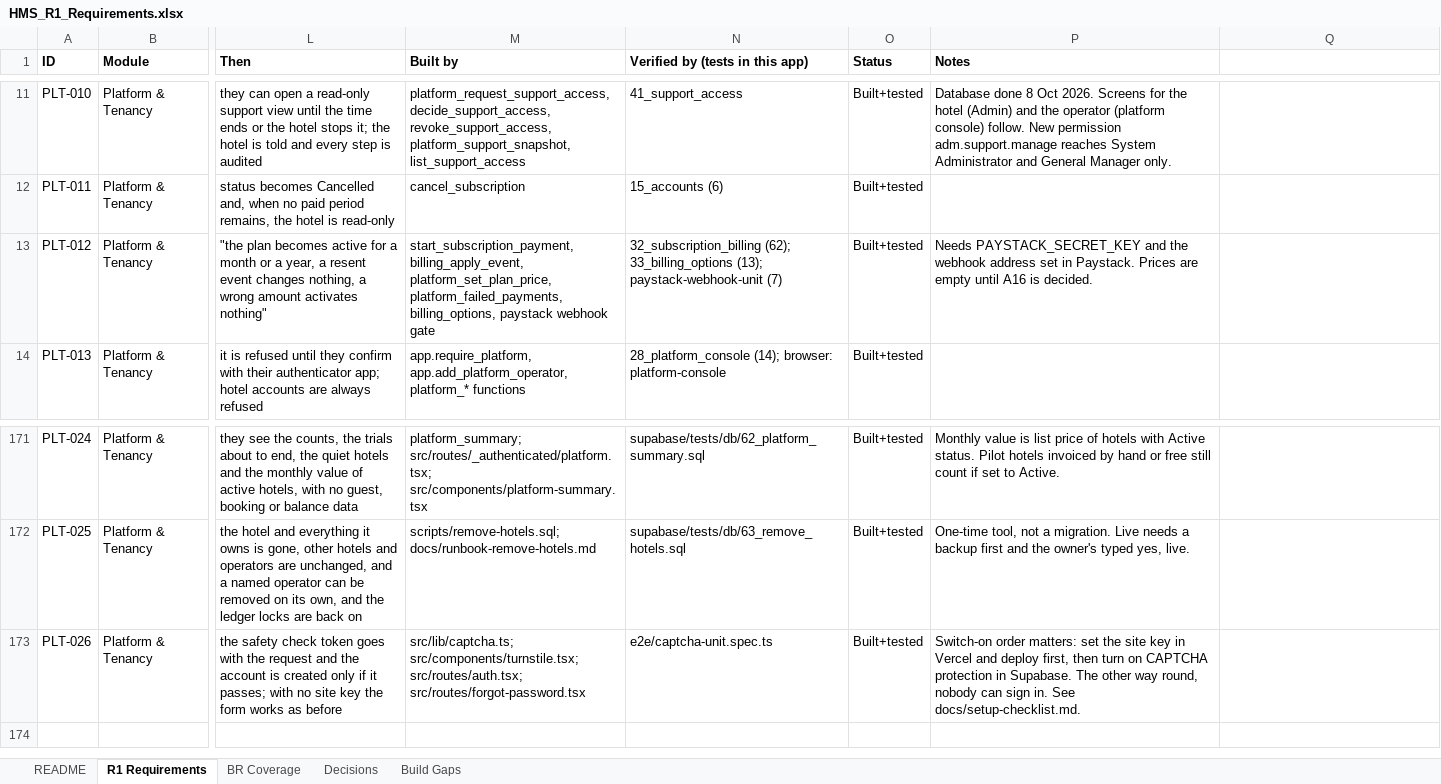
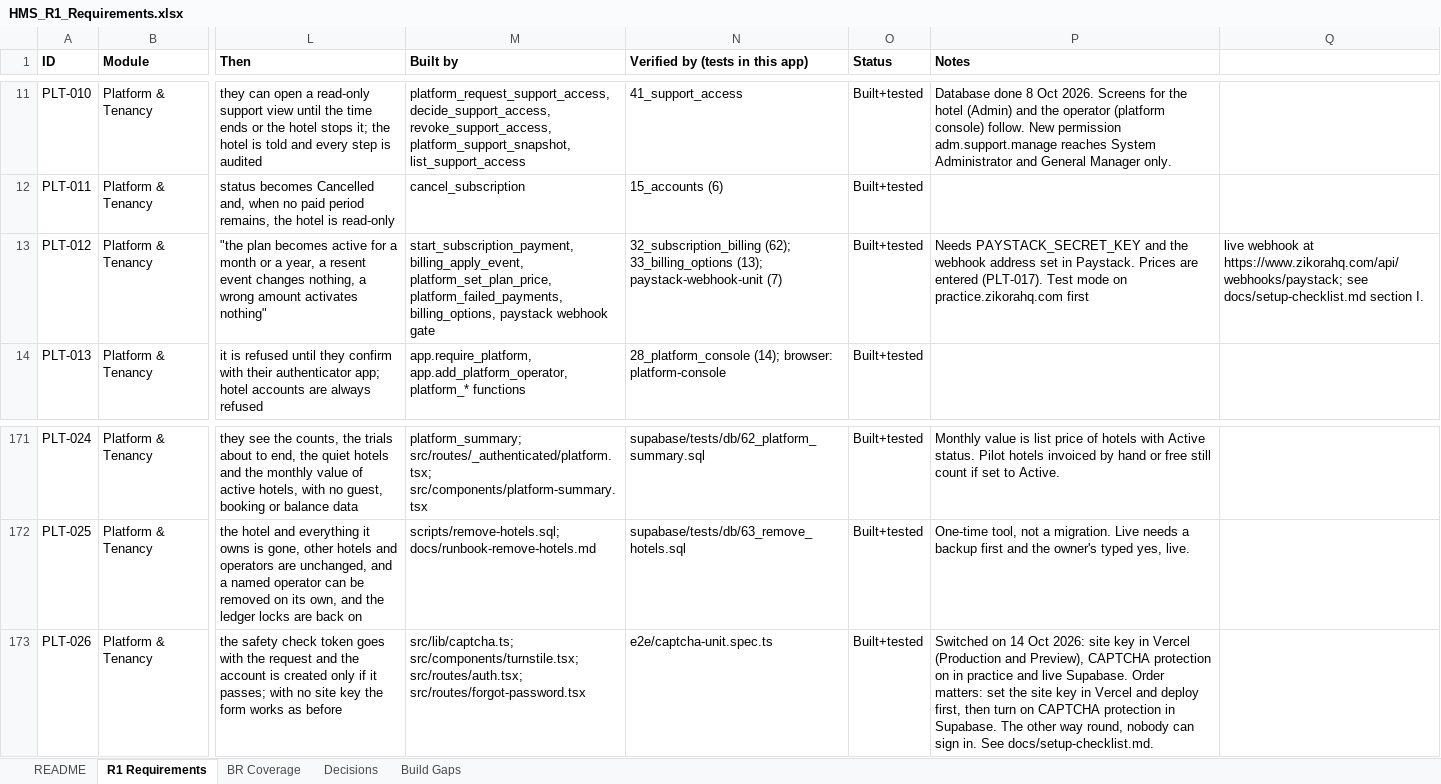
Before and after one commit to GhostRecon226/hotel-management-system-29015d49, an Excel workbook: docs/HMS_R1_Requirements.xlsx, sheet R1 Requirements, drawn as a sheet; only a part is shown, gaps mark what is left out; values as stored, in another font and other column widths than the file's, no borders; the diff names each change by its address in the sheet, - before the commit and + after, or states it on an @@ line.

```diff
--- a/docs/HMS_R1_Requirements.xlsx (sheet R1 Requirements)
+++ b/docs/HMS_R1_Requirements.xlsx (sheet R1 Requirements)
-P13 (Notes): …Prices are empty until A16 is decided.
+P13 (Notes): …Prices are entered (PLT-017). Test mode on practice.zikorahq.com first
-Q13: (empty)
+Q13: live webhook at https://www.zikorahq.com/api/webhooks/paystack; see docs/setup-checklist.md section I.
-P173 (Notes): Switch-on order matters: set…
+P173 (Notes): Switched on 14 Oct 2026: site key in Vercel (Production and Preview), CAPTCHA protection on in practice and live Supabase. Order matters: set…
```
Also changed, not shown: 7 other files.
